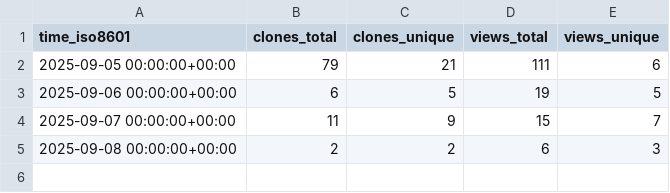
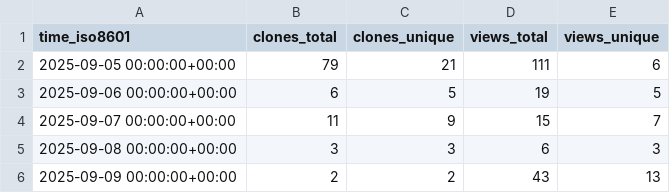
Before and after one commit to habahabai/mailstorm, a CSV file: habahabai/mailstorm/ghrs-data/views_clones_aggregate.csv, drawn as a sheet.

```diff
--- a/habahabai/mailstorm/ghrs-data/views_clones_aggregate.csv
+++ b/habahabai/mailstorm/ghrs-data/views_clones_aggregate.csv
@@ -4,2 +4,3 @@ time_iso8601,clones_total,clones_unique,views_total,views_unique
 2025-09-07 00:00:00+00:00,11,9,15,7
-2025-09-08 00:00:00+00:00,2,2,6,3
+2025-09-08 00:00:00+00:00,3,3,6,3
+2025-09-09 00:00:00+00:00,2,2,43,13
```
Also changed, not shown: 1 other file.
